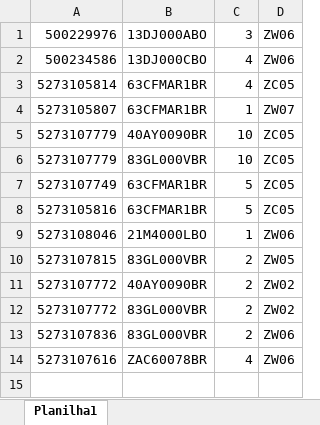
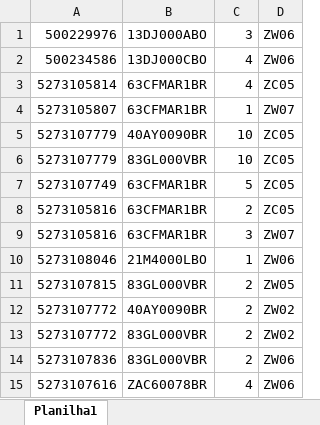
Before and after one commit to python-VALENtiny/VALENtiny, an Excel workbook: data.xlsx, sheet Planilha1, drawn as a sheet; values as stored, in another font and other column widths than the file's, no borders; the diff names each change by its address in the sheet, - before the commit and + after, or states it on an @@ line.

Commit message:
Add files via upload

```diff
--- a/data.xlsx (sheet Planilha1)
+++ b/data.xlsx (sheet Planilha1)
-C8: 5
+C8: 2
+row 9: 5273105816 | 63CFMAR1BR | 3 | ZW07
```
